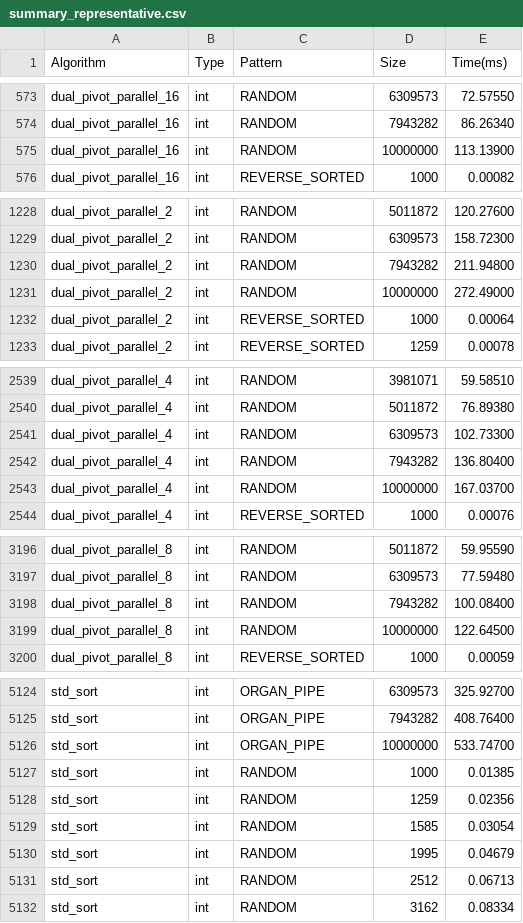
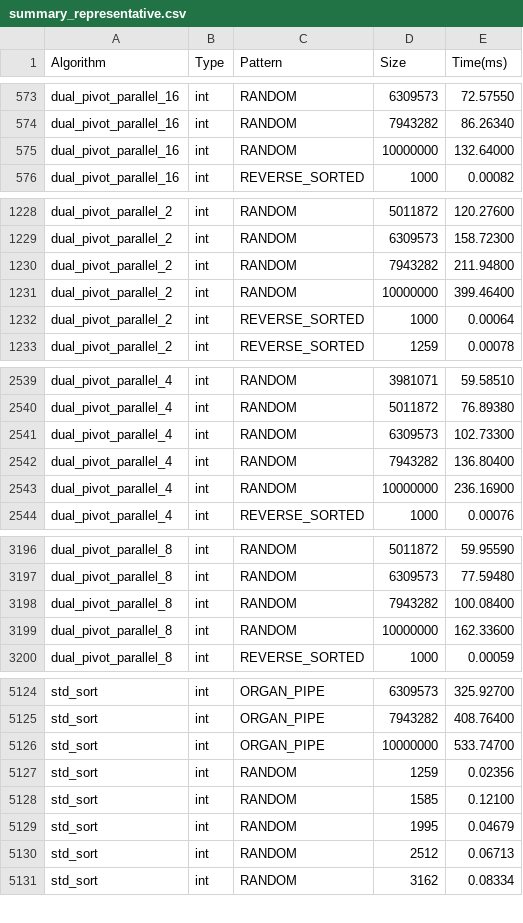
Before and after one commit to LinZhanzhi/FYP-cpp-dual-pivot-quicksort, a CSV file: benchmarks/results/aggregate/summary_representative.csv, drawn as a sheet; only a part is shown, gaps mark what is left out; the diff covers the shown part only.

```diff
--- a/benchmarks/results/aggregate/summary_representative.csv
+++ b/benchmarks/results/aggregate/summary_representative.csv
@@ -574,3 +574,3 @@ dual_pivot_parallel_16,int,RANDOM,6309573,72.57550
 dual_pivot_parallel_16,int,RANDOM,7943282,86.26340
-dual_pivot_parallel_16,int,RANDOM,10000000,113.13900
+dual_pivot_parallel_16,int,RANDOM,10000000,132.64000
 dual_pivot_parallel_16,int,REVERSE_SORTED,1000,0.00082
@@ -1230,3 +1230,3 @@ dual_pivot_parallel_2,int,RANDOM,6309573,158.72300
 dual_pivot_parallel_2,int,RANDOM,7943282,211.94800
-dual_pivot_parallel_2,int,RANDOM,10000000,272.49000
+dual_pivot_parallel_2,int,RANDOM,10000000,399.46400
 dual_pivot_parallel_2,int,REVERSE_SORTED,1000,0.00064
@@ -2542,3 +2542,3 @@ dual_pivot_parallel_4,int,RANDOM,6309573,102.73300
 dual_pivot_parallel_4,int,RANDOM,7943282,136.80400
-dual_pivot_parallel_4,int,RANDOM,10000000,167.03700
+dual_pivot_parallel_4,int,RANDOM,10000000,236.16900
 dual_pivot_parallel_4,int,REVERSE_SORTED,1000,0.00076
@@ -3198,3 +3198,3 @@ dual_pivot_parallel_8,int,RANDOM,6309573,77.59480
 dual_pivot_parallel_8,int,RANDOM,7943282,100.08400
-dual_pivot_parallel_8,int,RANDOM,10000000,122.64500
+dual_pivot_parallel_8,int,RANDOM,10000000,162.33600
 dual_pivot_parallel_8,int,REVERSE_SORTED,1000,0.00059
@@ -5126,5 +5126,4 @@ std_sort,int,ORGAN_PIPE,7943282,408.76400
 std_sort,int,ORGAN_PIPE,10000000,533.74700
-std_sort,int,RANDOM,1000,0.01385
 std_sort,int,RANDOM,1259,0.02356
-std_sort,int,RANDOM,1585,0.03054
+std_sort,int,RANDOM,1585,0.12100
 std_sort,int,RANDOM,1995,0.04679
```
Also changed, not shown: 4 edited cells elsewhere in this file, 4 other files.
